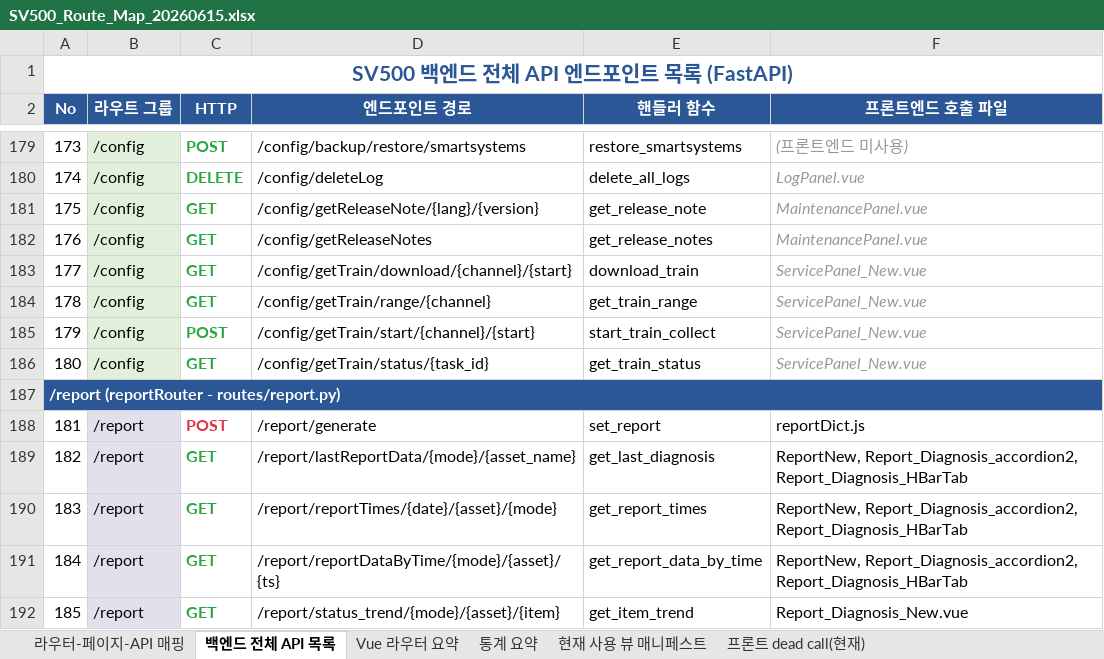
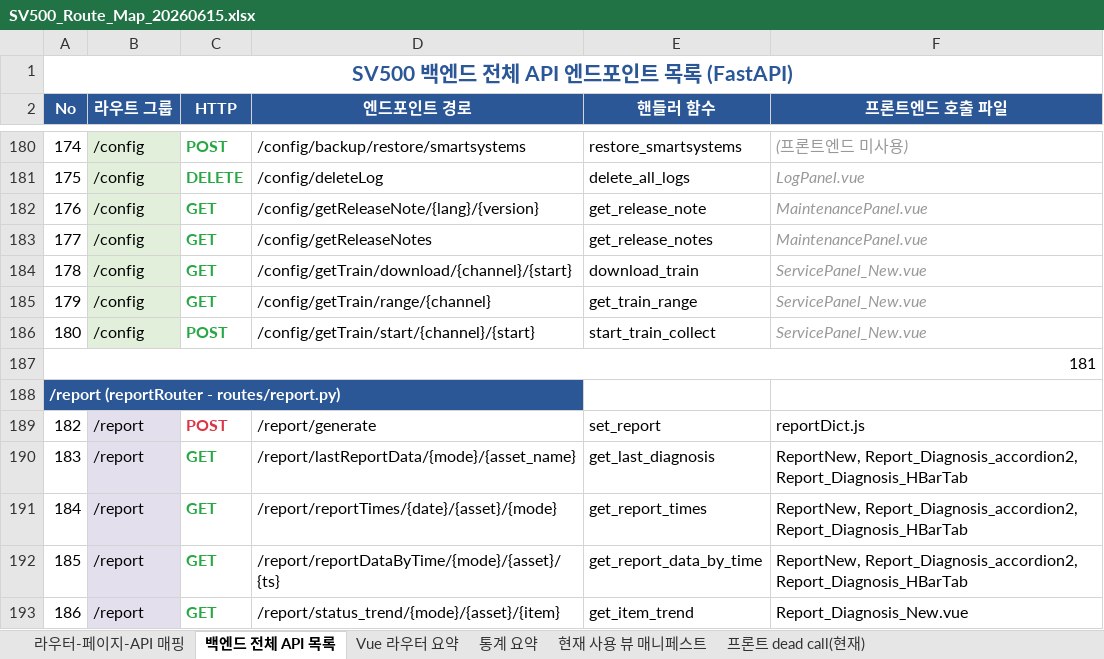
Before and after one commit to mypark0912/SV500_Refactoring-main, an Excel workbook: doc/SV500_Route_Map_20260615.xlsx, sheet 백엔드 전체 API 목록, drawn as a sheet; only a part is shown, gaps mark what is left out; values as stored, in another font and other column widths than the file's, no borders; removed rows and columns are numbered as before the commit, all else as after; the diff covers the shown part only; the diff names each change by its address in the sheet, - before the commit and + after, or states it on an @@ line.

```diff
--- a/doc/SV500_Route_Map_20260615.xlsx (sheet 백엔드 전체 API 목록)
+++ b/doc/SV500_Route_Map_20260615.xlsx (sheet 백엔드 전체 API 목록)
@@ column A (No) renumbered from row 27 down @@
+A187:F187 merged
-B187 (라우트 그룹): /config
+B187 (라우트 그룹): (empty)
-C187 (HTTP): GET
+C187 (HTTP): (empty)
-D187 (엔드포인트 경로): /config/getTrain/status/{task_id}
+D187 (엔드포인트 경로): (empty)
-E187 (핸들러 함수): get_train_status
+E187 (핸들러 함수): (empty)
-F187 (프론트엔드 호출 파일): ServicePanel_New.vue
+F187 (프론트엔드 호출 파일): (empty)
-A187:F187 merged
```
Also changed, not shown: 1 added row, 20 edited cells and merged cells elsewhere in this sheet, sheet 라우터-페이지-API 매핑, sheet 현재 사용 뷰 매니페스트, sheet 통계 요약, 2 other files.
